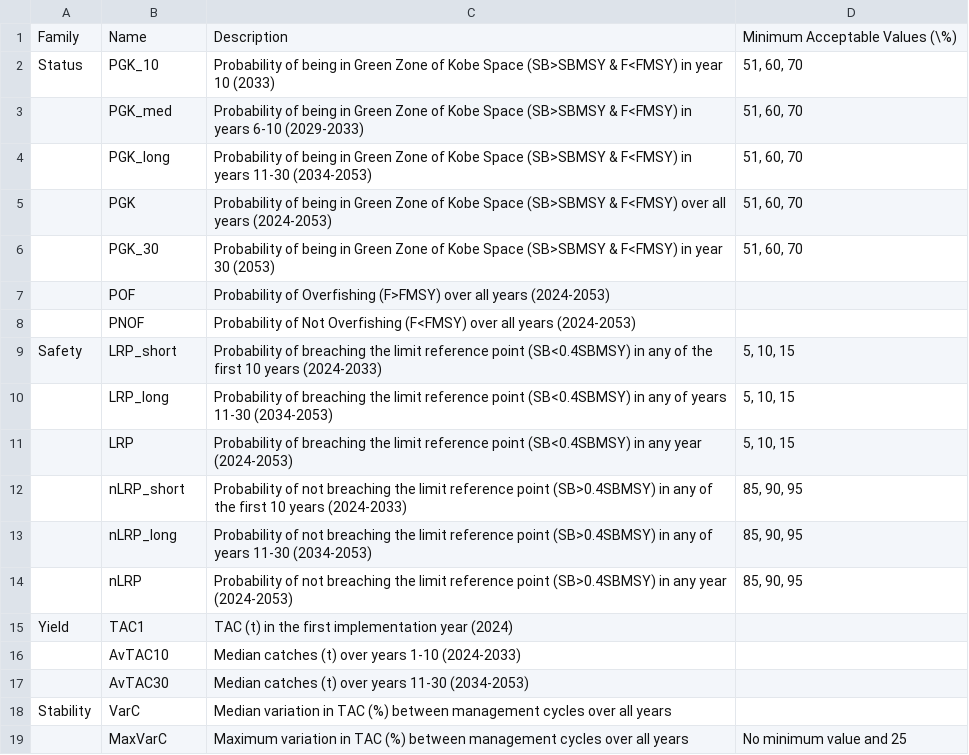
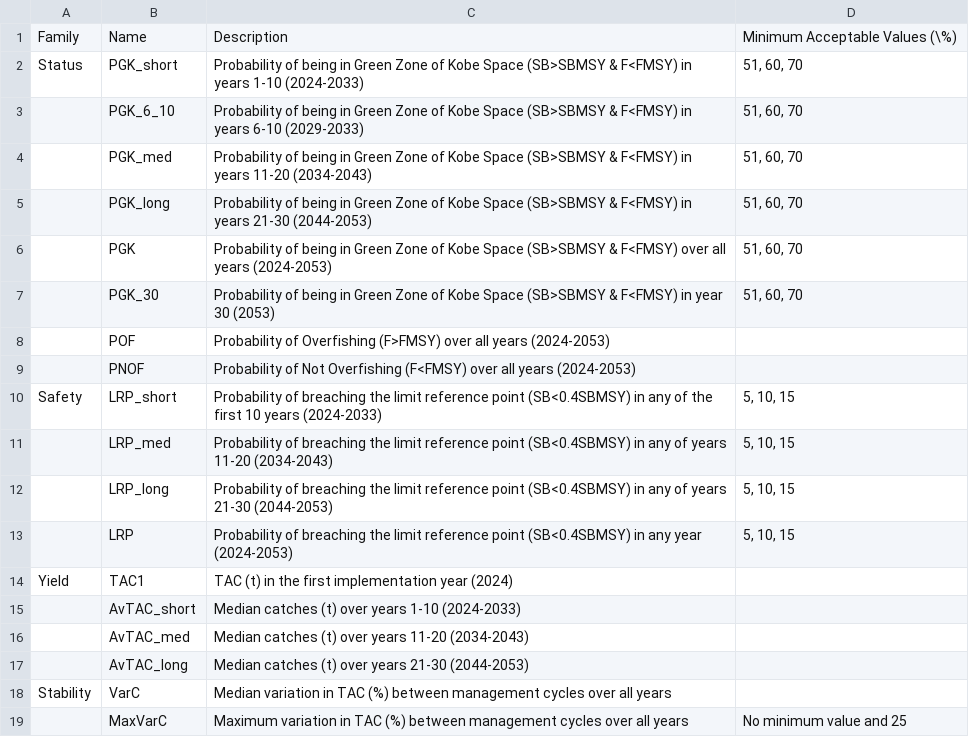
Before and after one commit to ICCAT/nswo-mse, a CSV file: dev/PM_Description.csv, drawn as a sheet.

Commit message:
Update PM_Description.csv

```diff
--- a/dev/PM_Description.csv
+++ b/dev/PM_Description.csv
@@ -1,5 +1,6 @@
 Family,Name,Description,Minimum Acceptable Values (\%)
-Status,PGK_10,Probability of being in Green Zone of Kobe Space (SB>SBMSY & F<FMSY) in year 10 (2033),"51, 60, 70"
-,PGK_med,Probability of being in Green Zone of Kobe Space (SB>SBMSY & F<FMSY) in years 6-10 (2029-2033),"51, 60, 70"
-,PGK_long,Probability of being in Green Zone of Kobe Space (SB>SBMSY & F<FMSY) in years 11-30 (2034-2053),"51, 60, 70"
+Status,PGK_short,Probability of being in Green Zone of Kobe Space (SB>SBMSY & F<FMSY) in years 1-10 (2024-2033),"51, 60, 70"
+,PGK_6_10,Probability of being in Green Zone of Kobe Space (SB>SBMSY & F<FMSY) in years 6-10 (2029-2033),"51, 60, 70"
+,PGK_med,Probability of being in Green Zone of Kobe Space (SB>SBMSY & F<FMSY) in years 11-20 (2034-2043),"51, 60, 70"
+,PGK_long,Probability of being in Green Zone of Kobe Space (SB>SBMSY & F<FMSY) in years 21-30 (2044-2053),"51, 60, 70"
 ,PGK,Probability of being in Green Zone of Kobe Space (SB>SBMSY & F<FMSY) over all years (2024-2053),"51, 60, 70"
@@ -9,10 +10,9 @@ Status,PGK_10,Probability of being in Green Zone of Kobe Space (SB>SBMSY & F<FMS
 Safety,LRP_short,Probability of breaching the limit reference point (SB<0.4SBMSY) in any of the first 10 years (2024-2033),"5, 10, 15"
-,LRP_long,Probability of breaching the limit reference point (SB<0.4SBMSY) in any of years 11-30 (2034-2053),"5, 10, 15"
+,LRP_med,Probability of breaching the limit reference point (SB<0.4SBMSY) in any of years 11-20 (2034-2043),"5, 10, 15"
+,LRP_long,Probability of breaching the limit reference point (SB<0.4SBMSY) in any of years 21-30 (2044-2053),"5, 10, 15"
 ,LRP,Probability of breaching the limit reference point (SB<0.4SBMSY) in any year (2024-2053),"5, 10, 15"
-,nLRP_short,Probability of not breaching the limit reference point (SB>0.4SBMSY) in any of the first 10 years (2024-2033),"85, 90, 95"
-,nLRP_long,Probability of not breaching the limit reference point (SB>0.4SBMSY) in any of years 11-30 (2034-2053),"85, 90, 95"
-,nLRP,Probability of not breaching the limit reference point (SB>0.4SBMSY) in any year (2024-2053),"85, 90, 95"
 Yield,TAC1,TAC (t) in the first implementation year (2024),
-,AvTAC10,Median catches (t) over years 1-10 (2024-2033),
-,AvTAC30,Median catches (t) over years 11-30 (2034-2053),
+,AvTAC_short,Median catches (t) over years 1-10 (2024-2033),
+,AvTAC_med,Median catches (t) over years 11-20 (2034-2043),
+,AvTAC_long,Median catches (t) over years 21-30 (2044-2053),
 Stability,VarC,Median variation in TAC (%) between management cycles over all years,
```
